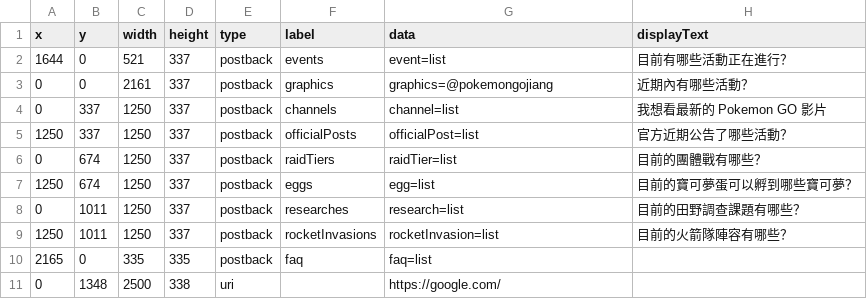
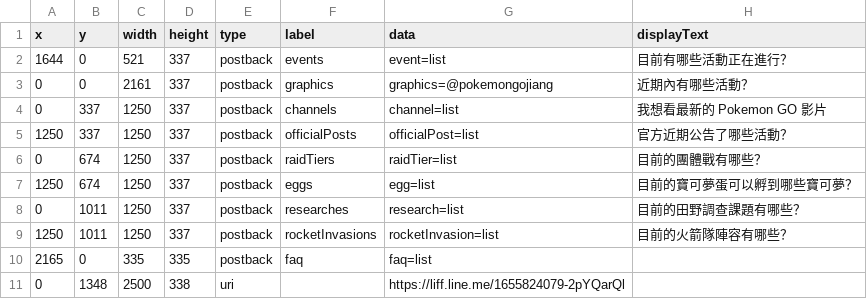
Before and after one commit to pmgo-professor-willow/line-chatbot-richmenu, a CSV file: data/richmenu-areas.csv, drawn as a sheet.

Commit message:
update liff url

```diff
--- a/data/richmenu-areas.csv
+++ b/data/richmenu-areas.csv
@@ -10,2 +10,2 @@ x,y,width,height,type,label,data,displayText
 2165,0,335,335,postback,faq,faq=list,
-0,1348,2500,338,uri,,https://google.com/,
+0,1348,2500,338,uri,,https://liff.line.me/1655824079-2pYQarQl,
```
